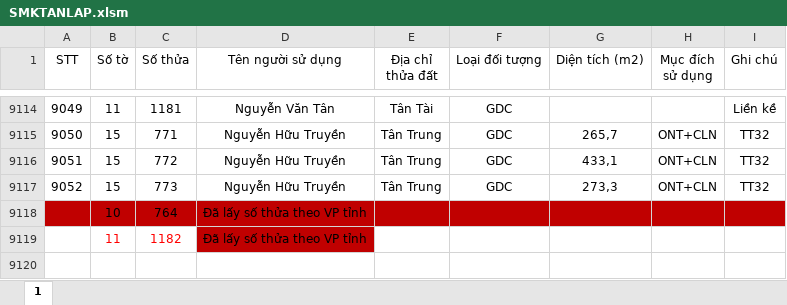
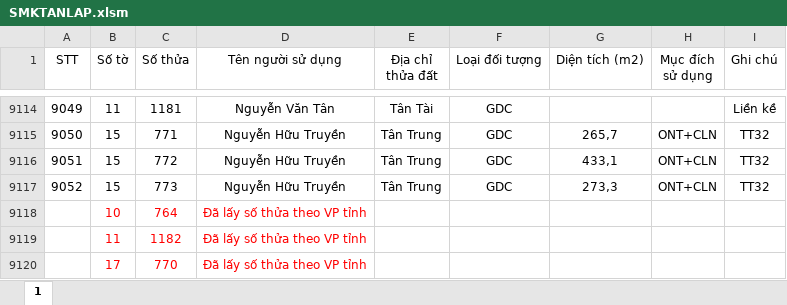
Before and after one commit to guitarkhongem/SOMUCKE, an Excel workbook: SOMUCKE/SMKTANLAP.xlsm, sheet 1, drawn as a sheet; only a part is shown, gaps mark what is left out; values as stored, in another font and other column widths than the file's, no borders; the diff names each change by its address in the sheet, - before the commit and + after, or states it on an @@ line.

```diff
--- a/SOMUCKE/SMKTANLAP.xlsm (sheet 1)
+++ b/SOMUCKE/SMKTANLAP.xlsm (sheet 1)
-A9118:I9118 fill: #C00000
+A9118:I9118 fill: none
-B9118:D9118 text colour: black
+B9118:D9118 text colour: #FF0000
@@ D9119 fill: #C00000 → none, text colour: black → #FF0000 @@
+row 9120:  | 17 | 770 | Đã lấy số thửa theo VP tỉnh
```
